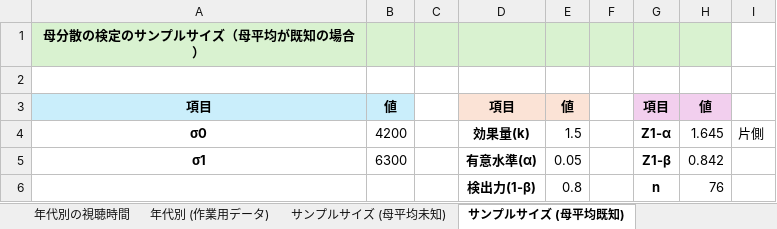
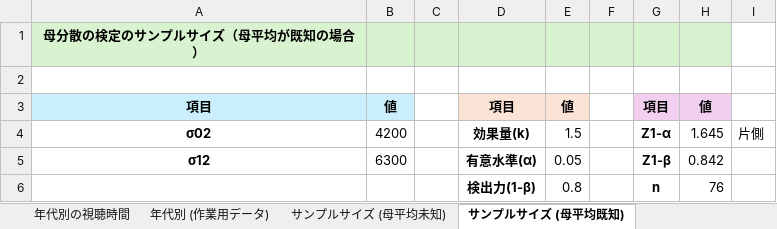
Before and after one commit to Gessys/stat_test, an Excel workbook: 04.xlsx, sheet サンプルサイズ (母平均既知), drawn as a sheet; values as stored, in another font and other column widths than the file's, no borders; the diff names each change by its address in the sheet, - before the commit and + after, or states it on an @@ line.

```diff
--- a/04.xlsx (sheet サンプルサイズ (母平均既知))
+++ b/04.xlsx (sheet サンプルサイズ (母平均既知))
-A4: σ0
+A4: σ02
-A5: σ1
+A5: σ12
```
Also changed, not shown: sheet 分散の比較 (作成例), sheet サンプルサイズ (母平均未知), sheet 母分散の検定 (母平均が既知), sheet 母分散の検定 (母平均が未知), sheet 母分散の検定 (母平均が既知・作成例), sheet 母分散の検定 (母平均が未知・作成例), charts or pictures.
